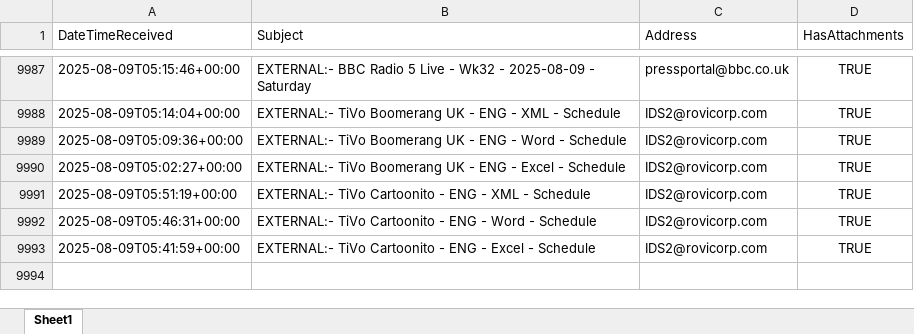
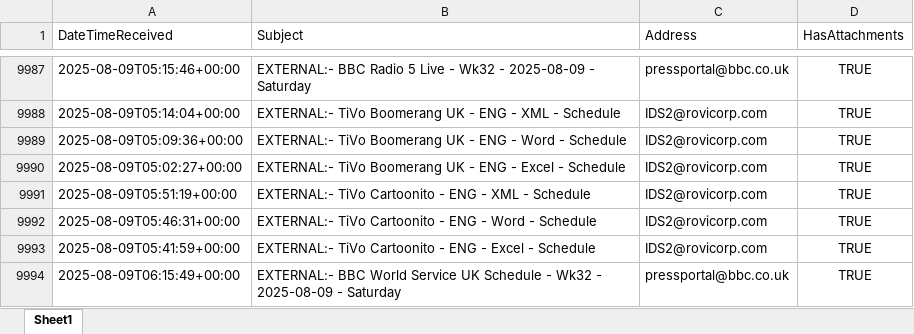
Before and after one commit to nickyleech/Files, an Excel workbook: Mailbox Emails/Mailbox Emails.xlsx, sheet Sheet1, drawn as a sheet; only a part is shown, gaps mark what is left out; values as stored, in another font and other column widths than the file's, no borders; table styles not drawn; the diff names each change by its address in the sheet, - before the commit and + after, or states it on an @@ line.

Commit message:
Update file from SharePoint:

```diff
--- a/Mailbox Emails/Mailbox Emails.xlsx (sheet Sheet1)
+++ b/Mailbox Emails/Mailbox Emails.xlsx (sheet Sheet1)
+row 9994: 2025-08-09T06:15:49+00:00 | EXTERNAL:- BBC World Service UK Schedule - Wk32 - 2025-08-09 - Saturday | pressportal@bbc.co.uk | TRUE
```
